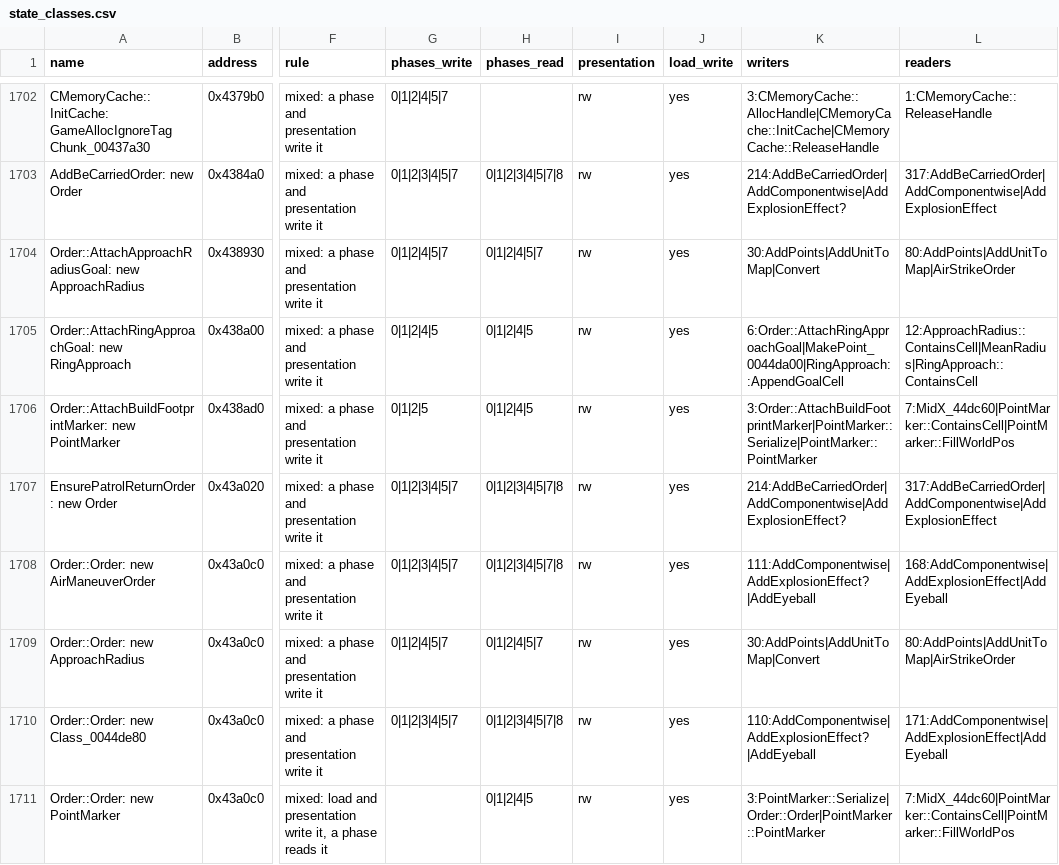
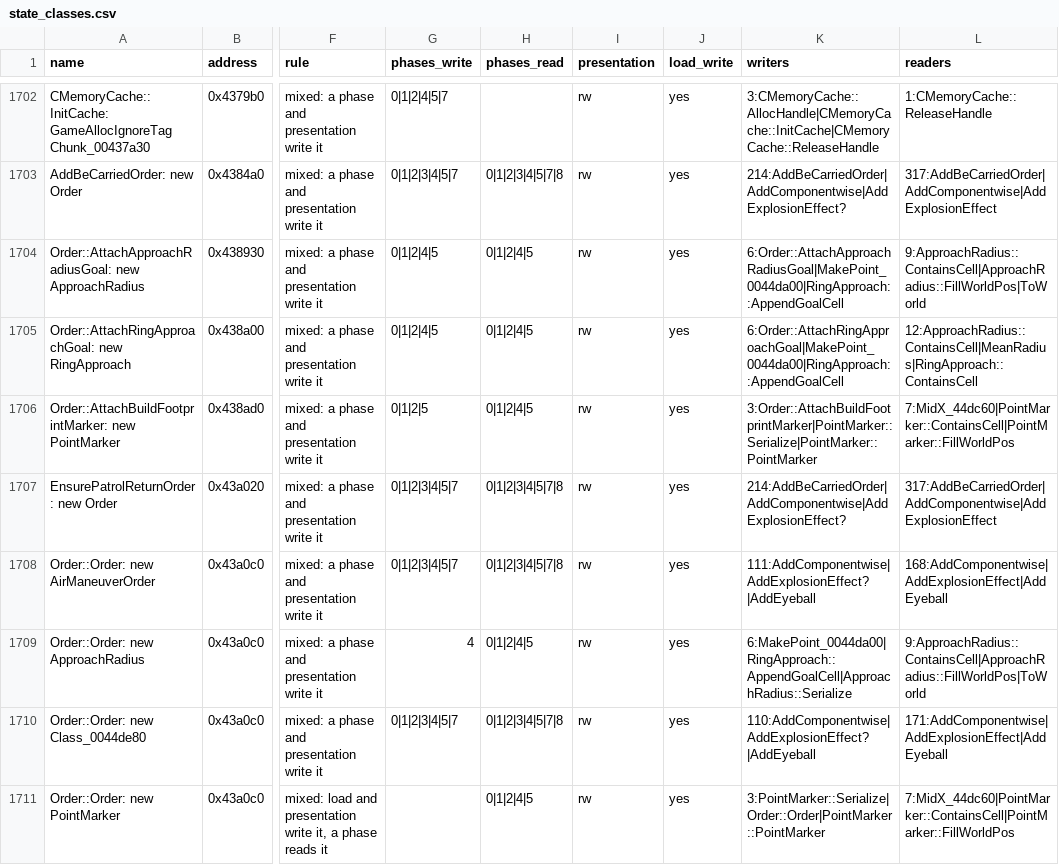
Before and after one commit to Thaldren-Archive-Forks/byte-tactics-moddable, a CSV file: data/state_classes.csv, drawn as a sheet; only a part is shown, gaps mark what is left out; the diff names each change by its address in the sheet, - before the commit and + after, or states it on an @@ line.

```diff
--- a/data/state_classes.csv
+++ b/data/state_classes.csv
-G1704 (phases_write): 0|1|2|4|5|7
+G1704 (phases_write): 0|1|2|4|5
-H1704 (phases_read): 0|1|2|4|5|7
+H1704 (phases_read): 0|1|2|4|5
-K1704 (writers): 30:AddPoints|AddUnitToMap|Convert
+K1704 (writers): 6:Order::AttachApproachRadiusGoal|MakePoint_0044da00|RingApproach::AppendGoalCell
-L1704 (readers): 80:AddPoints|AddUnitToMap|AirStrikeOrder
+L1704 (readers): 9:ApproachRadius::ContainsCell|ApproachRadius::FillWorldPos|ToWorld
-G1709 (phases_write): 0|1|2|4|5|7
+G1709 (phases_write): 4
-H1709 (phases_read): 0|1|2|4|5|7
+H1709 (phases_read): 0|1|2|4|5
-K1709 (writers): 30:AddPoints|AddUnitToMap|Convert
+K1709 (writers): 6:MakePoint_0044da00|RingApproach::AppendGoalCell|ApproachRadius::Serialize
-L1709 (readers): 80:AddPoints|AddUnitToMap|AirStrikeOrder
+L1709 (readers): 9:ApproachRadius::ContainsCell|ApproachRadius::FillWorldPos|ToWorld
```
Also changed, not shown: data/hazards.csv, data/subsystems.csv, 2 other files.
